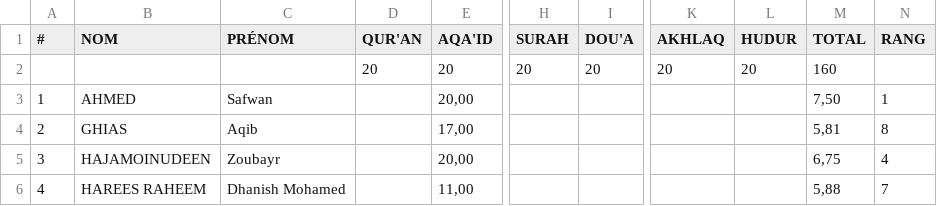
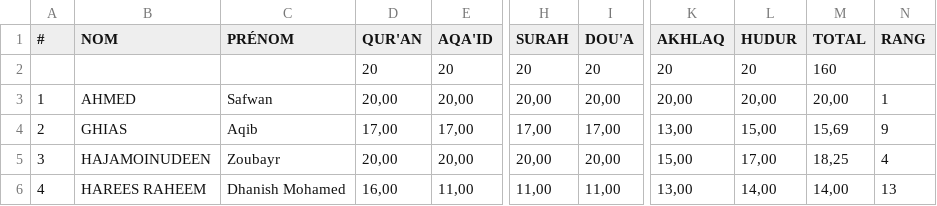
Before and after one commit to chabir17/ami-education, a CSV file: data/2025-2026/SEMESTRE 2/[AMI] NOTES - 2025_2026 - SEMESTRE 2 - M06.csv, drawn as a sheet; only a part is shown, gaps mark what is left out; the diff covers the shown part only; the diff names each change by its address in the sheet, - before the commit and + after, or states it on an @@ line.

Commit message:
feat: update student grades and rankings for M06 semester 2

```diff
--- a/data/2025-2026/SEMESTRE 2/[AMI] NOTES - 2025_2026 - SEMESTRE 2 - M06.csv
+++ b/data/2025-2026/SEMESTRE 2/[AMI] NOTES - 2025_2026 - SEMESTRE 2 - M06.csv
-D3 (QUR'AN): (empty)
+D3 (QUR'AN): 20,00
-H3 (SURAH): (empty)
+H3 (SURAH): 20,00
-I3 (DOU'A): (empty)
+I3 (DOU'A): 20,00
-K3 (AKHLAQ): (empty)
+K3 (AKHLAQ): 20,00
-L3 (HUDUR): (empty)
+L3 (HUDUR): 20,00
-M3 (TOTAL): 7,50
+M3 (TOTAL): 20,00
-D4 (QUR'AN): (empty)
+D4 (QUR'AN): 17,00
-H4 (SURAH): (empty)
+H4 (SURAH): 17,00
-I4 (DOU'A): (empty)
+I4 (DOU'A): 17,00
-K4 (AKHLAQ): (empty)
+K4 (AKHLAQ): 13,00
-L4 (HUDUR): (empty)
+L4 (HUDUR): 15,00
-M4 (TOTAL): 5,81
+M4 (TOTAL): 15,69
-N4 (RANG): 8
+N4 (RANG): 9
-D5 (QUR'AN): (empty)
+D5 (QUR'AN): 20,00
-H5 (SURAH): (empty)
+H5 (SURAH): 20,00
-I5 (DOU'A): (empty)
+I5 (DOU'A): 20,00
-K5 (AKHLAQ): (empty)
+K5 (AKHLAQ): 15,00
-L5 (HUDUR): (empty)
+L5 (HUDUR): 17,00
-M5 (TOTAL): 6,75
+M5 (TOTAL): 18,25
-D6 (QUR'AN): (empty)
+D6 (QUR'AN): 16,00
-H6 (SURAH): (empty)
+H6 (SURAH): 11,00
-I6 (DOU'A): (empty)
+I6 (DOU'A): 11,00
-K6 (AKHLAQ): (empty)
+K6 (AKHLAQ): 13,00
-L6 (HUDUR): (empty)
+L6 (HUDUR): 14,00
-M6 (TOTAL): 5,88
+M6 (TOTAL): 14,00
-N6 (RANG): 7
+N6 (RANG): 13
```
Also changed, not shown: 83 edited cells elsewhere in this file.
